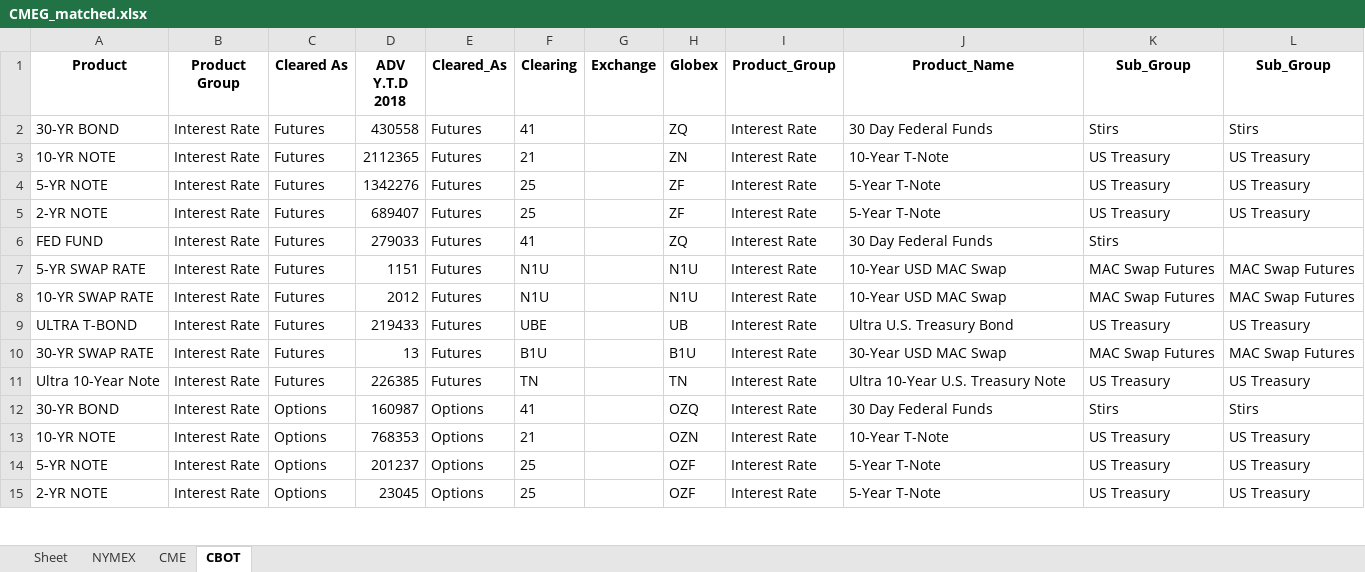
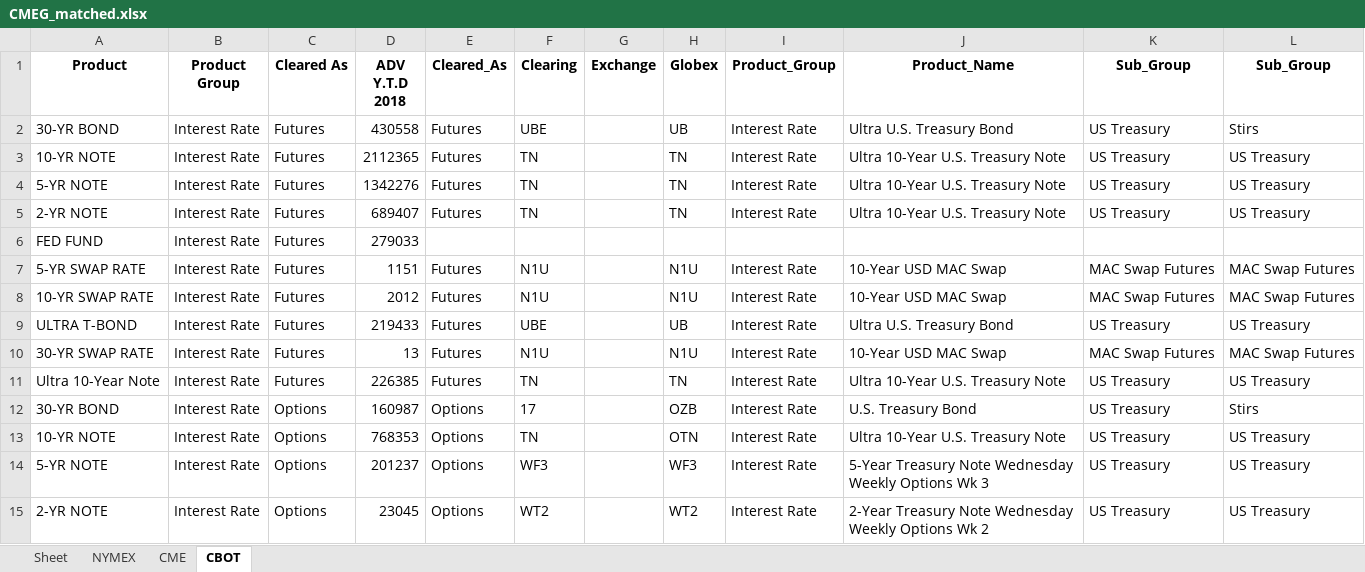
Before and after one commit to sheryllan/LiquidPy, an Excel workbook: recordcleaner/CMEG_matched.xlsx, sheet CBOT, drawn as a sheet; only a part is shown; values as stored, in another font and other column widths than the file's, no borders; the diff covers the shown part only; the diff names each change by its address in the sheet, - before the commit and + after, or states it on an @@ line.

```diff
--- a/recordcleaner/CMEG_matched.xlsx (sheet CBOT)
+++ b/recordcleaner/CMEG_matched.xlsx (sheet CBOT)
-F2 (Clearing): 41
+F2 (Clearing): UBE
-H2 (Globex): ZQ
+H2 (Globex): UB
-J2 (Product_Name): 30 Day Federal Funds
+J2 (Product_Name): Ultra U.S. Treasury Bond
-K2 (Sub_Group): Stirs
+K2 (Sub_Group): US Treasury
-F3 (Clearing): 21
+F3 (Clearing): TN
-H3 (Globex): ZN
+H3 (Globex): TN
-J3 (Product_Name): 10-Year T-Note
+J3 (Product_Name): Ultra 10-Year U.S. Treasury Note
-F4:F5 (Clearing): 25
+F4:F5 (Clearing): TN
-H4:H5 (Globex): ZF
+H4:H5 (Globex): TN
-J4:J5 (Product_Name): 5-Year T-Note
+J4:J5 (Product_Name): Ultra 10-Year U.S. Treasury Note
-E6 (Cleared_As): Futures
+E6 (Cleared_As): (empty)
-F6 (Clearing): 41
+F6 (Clearing): (empty)
-H6 (Globex): ZQ
+H6 (Globex): (empty)
-I6 (Product_Group): Interest Rate
+I6 (Product_Group): (empty)
-J6 (Product_Name): 30 Day Federal Funds
+J6 (Product_Name): (empty)
-K6 (Sub_Group): Stirs
+K6 (Sub_Group): (empty)
-F10 (Clearing): B1U
+F10 (Clearing): N1U
-H10 (Globex): B1U
+H10 (Globex): N1U
-J10 (Product_Name): 30-Year USD MAC Swap
+J10 (Product_Name): 10-Year USD MAC Swap
-F12 (Clearing): 41
+F12 (Clearing): 17
-H12 (Globex): OZQ
+H12 (Globex): OZB
-J12 (Product_Name): 30 Day Federal Funds
+J12 (Product_Name): U.S. Treasury Bond
-K12 (Sub_Group): Stirs
+K12 (Sub_Group): US Treasury
-F13 (Clearing): 21
+F13 (Clearing): TN
-H13 (Globex): OZN
+H13 (Globex): OTN
-J13 (Product_Name): 10-Year T-Note
+J13 (Product_Name): Ultra 10-Year U.S. Treasury Note
-F14 (Clearing): 25
+F14 (Clearing): WF3
-H14 (Globex): OZF
+H14 (Globex): WF3
-J14 (Product_Name): 5-Year T-Note
+J14 (Product_Name): 5-Year Treasury Note Wednesday Weekly Options Wk 3
-F15 (Clearing): 25
+F15 (Clearing): WT2
-H15 (Globex): OZF
+H15 (Globex): WT2
-J15 (Product_Name): 5-Year T-Note
+J15 (Product_Name): 2-Year Treasury Note Wednesday Weekly Options Wk 2
```
Also changed, not shown: 24 edited cells elsewhere in this sheet, sheet CME, 2 other files.
